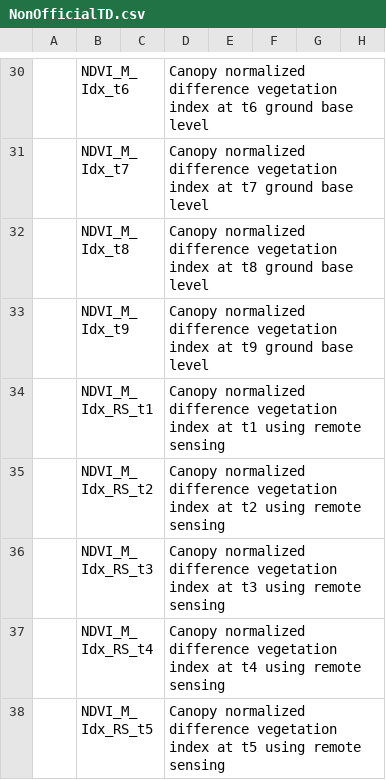
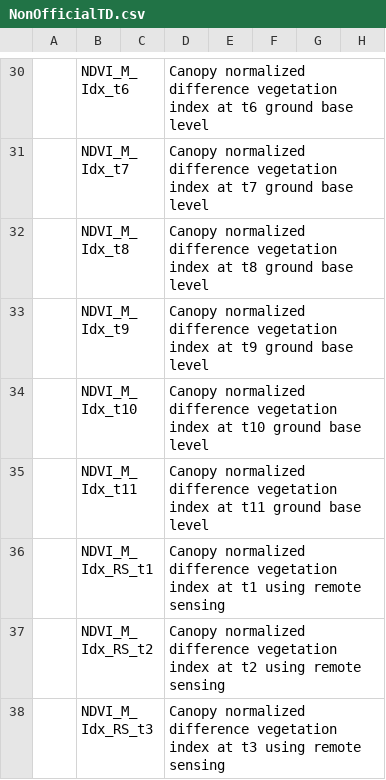
Before and after one commit to IvanPrzOl/Local_Physiology_Trait_Dict, a CSV file: NonOfficialTD.csv, drawn as a sheet; only a part is shown, gaps mark what is left out; the shorter side is filled out with more unchanged rows; the diff names each change by its address in the sheet, - before the commit and + after, or states it on an @@ line.

Commit message:
Indices de ndvi para t10 y t11 agregados

```diff
--- a/NonOfficialTD.csv
+++ b/NonOfficialTD.csv
+row 34:  | NDVI_M_Idx_t10 |  | Canopy normalized difference vegetation index at t10 ground base level
+row 35:  | NDVI_M_Idx_t11 |  | Canopy normalized difference vegetation index at t11 ground base level
```
